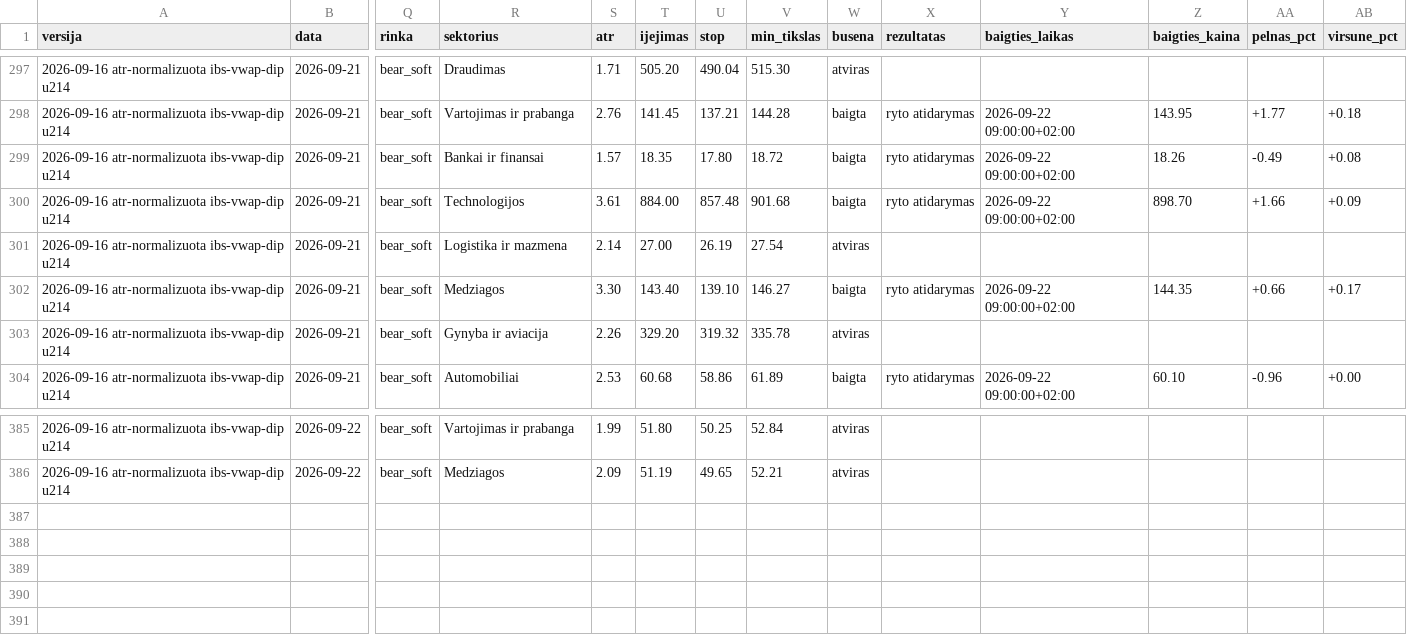
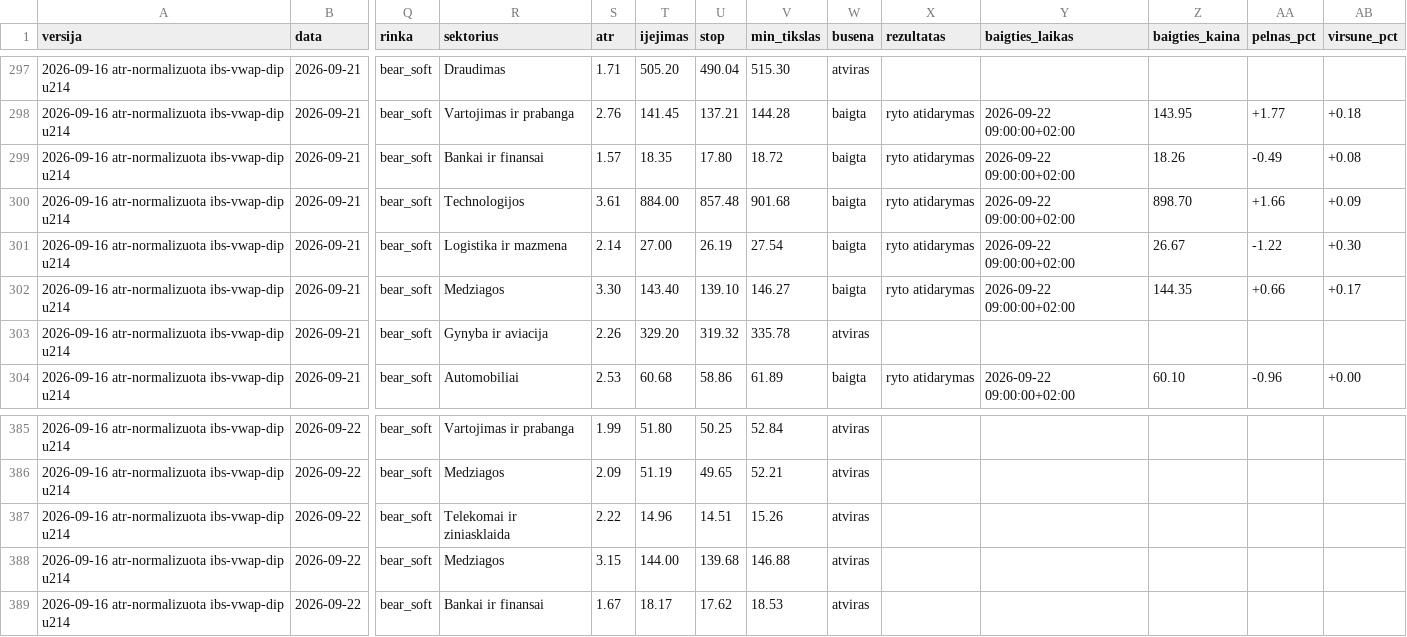
Before and after one commit to MantasBud/Dip-raiting, a CSV file: docs/zurnalas.csv, drawn as a sheet; only a part is shown, gaps mark what is left out; rows hold the shown columns only; the diff names each change by its address in the sheet, - before the commit and + after, or states it on an @@ line.

```diff
--- a/docs/zurnalas.csv
+++ b/docs/zurnalas.csv
-W301 (busena): atviras
+W301 (busena): baigta
-X301 (rezultatas): (empty)
+X301 (rezultatas): ryto atidarymas
-Y301 (baigties_laikas): (empty)
+Y301 (baigties_laikas): 2026-09-22 09:00:00+02:00
-Z301 (baigties_kaina): (empty)
+Z301 (baigties_kaina): 26.67
-AA301 (pelnas_pct): (empty)
+AA301 (pelnas_pct): -1.22
-AB301 (virsune_pct): (empty)
+AB301 (virsune_pct): +0.30
+row 387: 2026-09-16 atr-normalizuota ibs-vwap-dip u214 | 2026-09-22 | bear_soft | Telekomai ir ziniasklaida | 2.22 | 14.96 | 14.51 | 15.26 | atviras
+row 388: 2026-09-16 atr-normalizuota ibs-vwap-dip u214 | 2026-09-22 | bear_soft | Medziagos | 3.15 | 144.00 | 139.68 | 146.88 | atviras
+row 389: 2026-09-16 atr-normalizuota ibs-vwap-dip u214 | 2026-09-22 | bear_soft | Bankai ir finansai | 1.67 | 18.17 | 17.62 | 18.53 | atviras
```
Also changed, not shown: 2 other files.
